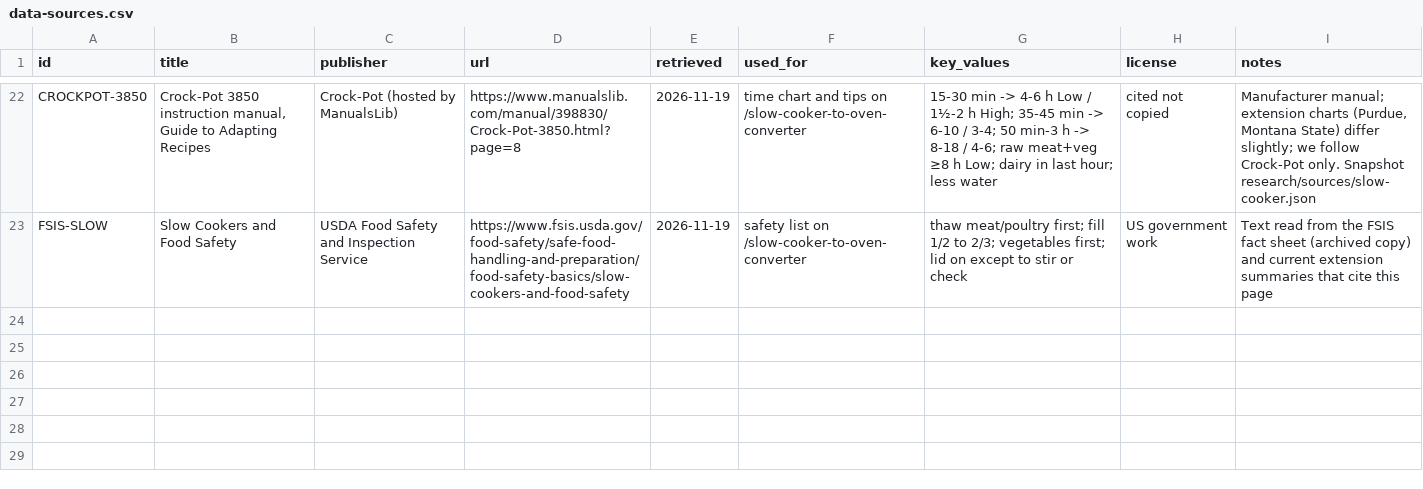
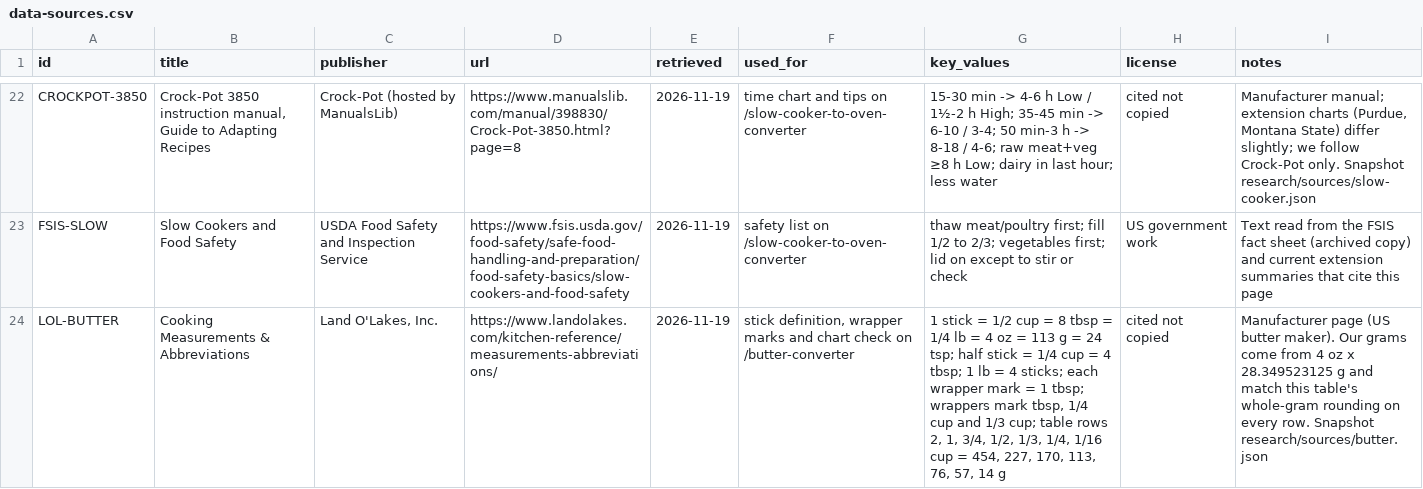
Before and after one commit to Mapstor/calckitchen, a CSV file: research/data-sources.csv, drawn as a sheet; only a part is shown, gaps mark what is left out; the diff covers the shown part only; the diff names each change by its address in the sheet, - before the commit and + after, or states it on an @@ line.

```diff
--- a/research/data-sources.csv
+++ b/research/data-sources.csv
+row 24: LOL-BUTTER | Cooking Measurements & Abbreviations | Land O'Lakes, Inc. | https://www.landolakes.com/kitchen-reference/measurements-abbreviations/ | 2026-11-19 | stick definition, wrapper marks and chart check on /butter-converter | 1 stick = 1/2 cup = 8 tbsp = 1/4 lb = 4 oz = 113 g = 24 tsp; half stick = 1/4 cup = 4 tbsp; 1 lb = 4 sticks; each wrapper mark = 1 tbsp; wrappers mark tbsp, 1/4 cup and 1/3 cup; table rows 2, 1, 3/4, 1/2, 1/3, 1/4, 1/16 cup = 454, 227, 170, 113, 76, 57, 14 g | cited not copied | Manufacturer page (US butter maker). Our grams come from 4 oz x 28.349523125 g and match this table's whole-gram rounding on every row. Snapshot research/sources/butter.json
```
Also changed, not shown: 1 added row and 3 edited cells elsewhere in this file, 8 other files.
